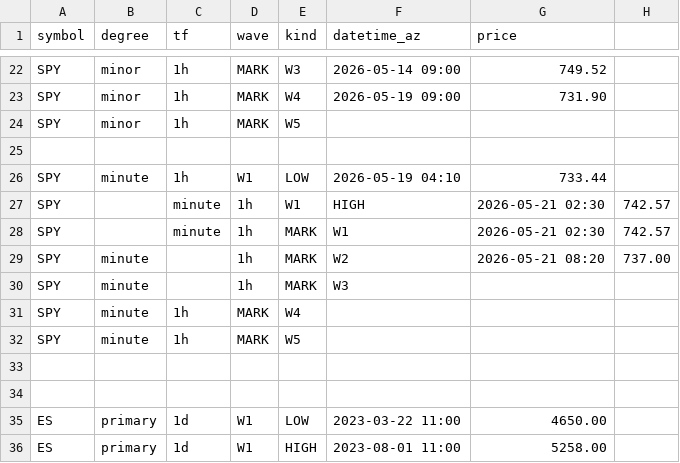
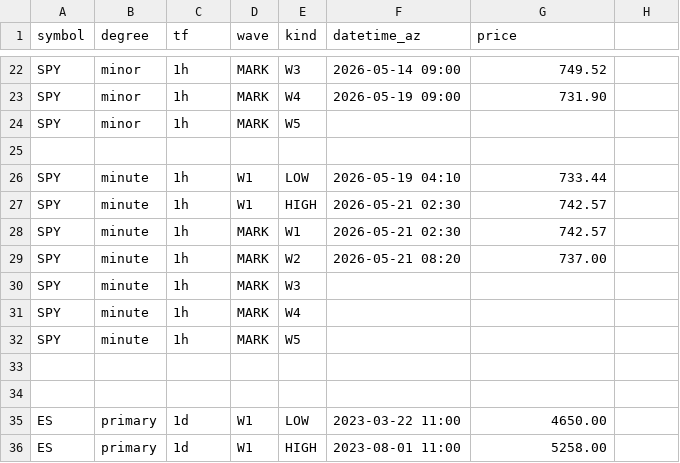
Before and after one commit to bfrye1973/frye-market-backend, a CSV file: services/core/data/fib-input.csv, drawn as a sheet; only a part is shown, gaps mark what is left out.

Commit message:
Update fib-input.csv

```diff
--- a/services/core/data/fib-input.csv
+++ b/services/core/data/fib-input.csv
@@ -26,6 +26,6 @@ SPY,minor,1h,MARK,W5,,
 SPY,minute,1h,W1,LOW,2026-05-19 04:10,733.44
-SPY,,minute,1h,W1,HIGH,2026-05-21 02:30,742.57
-SPY,,minute,1h,MARK,W1,2026-05-21 02:30,742.57
-SPY,minute,,1h,MARK,W2,2026-05-21 08:20,737.00
-SPY,minute,,1h,MARK,W3,,
+SPY,minute,1h,W1,HIGH,2026-05-21 02:30,742.57
+SPY,minute,1h,MARK,W1,2026-05-21 02:30,742.57
+SPY,minute,1h,MARK,W2,2026-05-21 08:20,737.00
+SPY,minute,1h,MARK,W3,,
 SPY,minute,1h,MARK,W4,,
```
